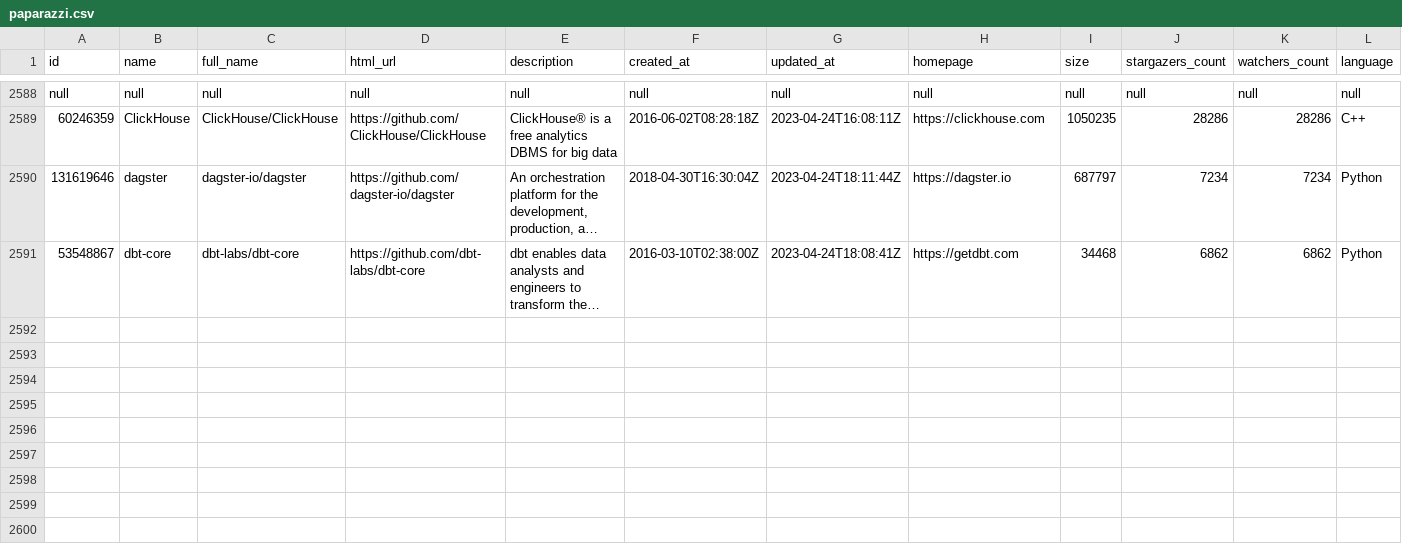
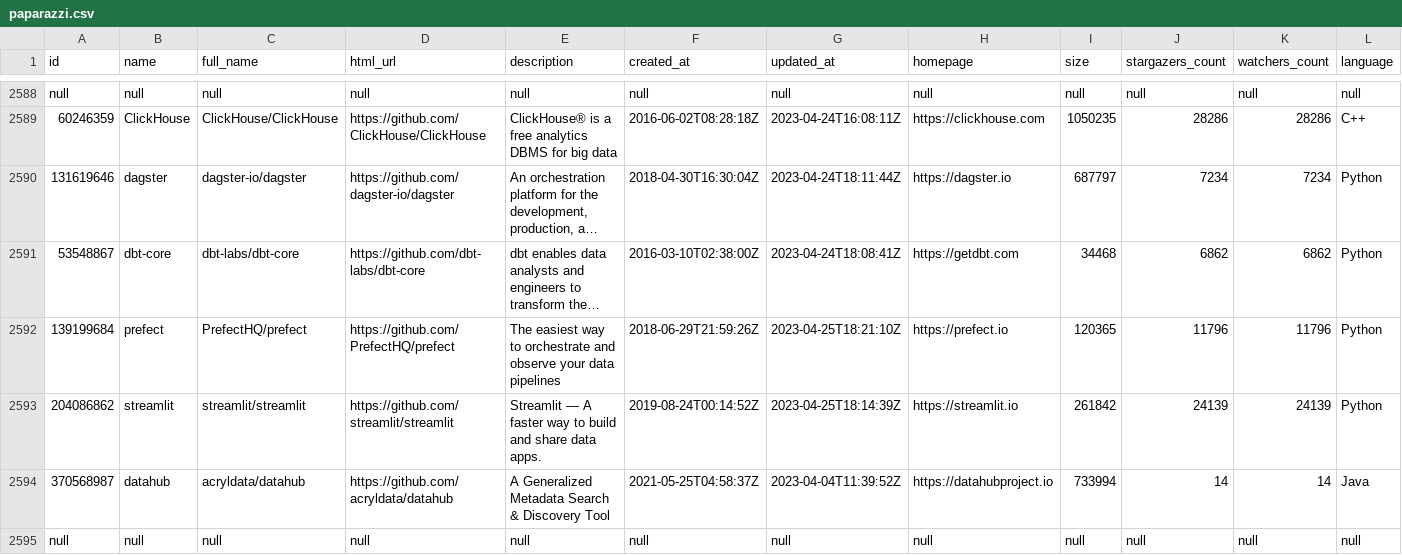
Before and after one commit to soobrosa/slurp, a CSV file: outputs/paparazzi.csv, drawn as a sheet; only a part is shown, gaps mark what is left out; long unchanged cells end in …; rows hold the shown columns only; the diff covers the shown part only; the diff names each change by its address in the sheet, - before the commit and + after, or states it on an @@ line.

```diff
--- a/outputs/paparazzi.csv
+++ b/outputs/paparazzi.csv
+row 2592: 139199684 | prefect | PrefectHQ/prefect | https://github.com/PrefectHQ/prefect | The easiest way to orchestrate and observe your data pipelines | 2018-06-29T21:59:26Z | 2023-04-25T18:21:10Z | https://prefect.io | 120365 | 11796 | 11796 | Python
+row 2593: 204086862 | streamlit | streamlit/streamlit | https://github.com/streamlit/streamlit | Streamlit — A faster way to build and share data apps. | 2019-08-24T00:14:52Z | 2023-04-25T18:14:39Z | https://streamlit.io | 261842 | 24139 | 24139 | Python
+row 2594: 370568987 | datahub | acryldata/datahub | https://github.com/acryldata/datahub | A Generalized Metadata Search & Discovery Tool | 2021-05-25T04:58:37Z | 2023-04-04T11:39:52Z | https://datahubproject.io | 733994 | 14 | 14 | Java
+row 2595: null | null | null | null | null | null | null | null | null | null | null | null
```
Also changed, not shown: 3 added rows elsewhere in this file, temp/ClickHouse.csv, temp/dagster.csv, 12 other files.
